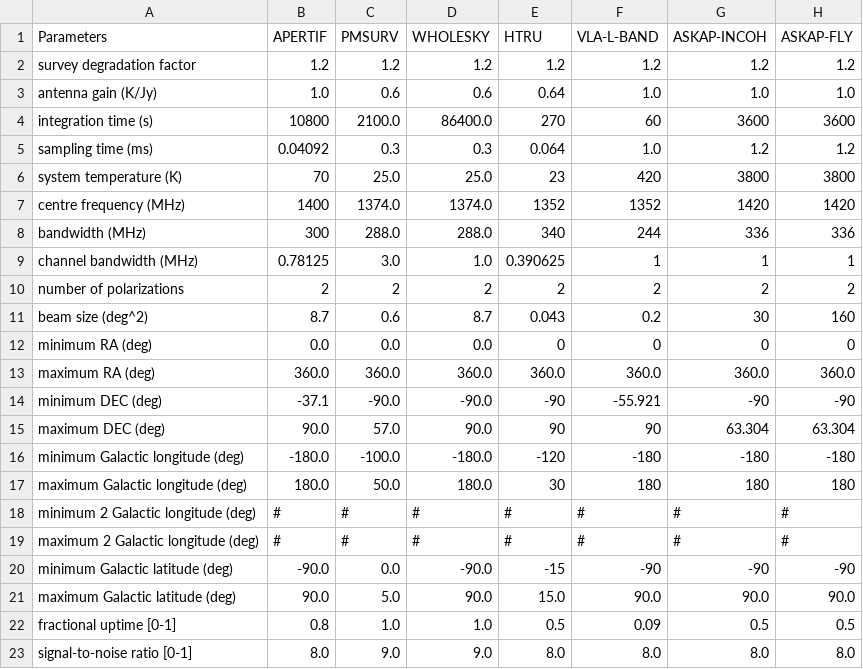
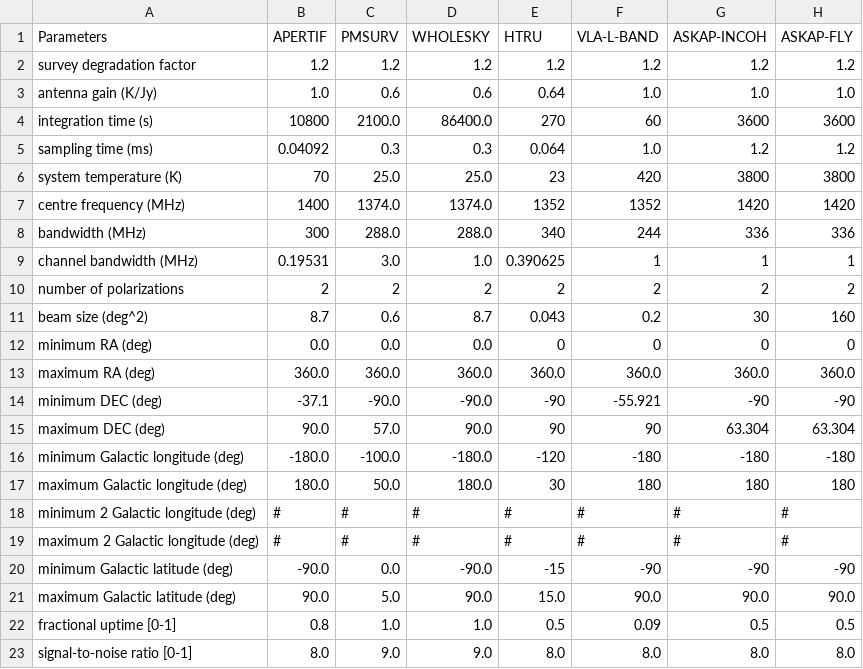
Before and after one commit to TRASAL/frbpoppy, a CSV file: data/surveys/surveys.csv, drawn as a sheet; only a part is shown; the diff names each change by its address in the sheet, - before the commit and + after, or states it on an @@ line.

Commit message:
Updating survey parameters

```diff
--- a/data/surveys/surveys.csv
+++ b/data/surveys/surveys.csv
-B9 (APERTIF): 0.78125
+B9 (APERTIF): 0.19531
```
Also changed, not shown: 1 other file.
